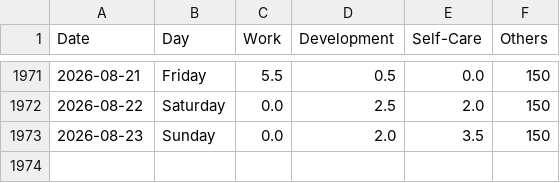
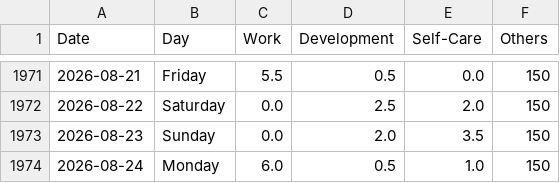
Before and after one commit to krystinli/Time_Management, a CSV file: data/data2.csv, drawn as a sheet; only a part is shown, gaps mark what is left out; the diff names each change by its address in the sheet, - before the commit and + after, or states it on an @@ line.

```diff
--- a/data/data2.csv
+++ b/data/data2.csv
+row 1974: 2026-08-24 | Monday | 6.0 | 0.5 | 1.0 | 150
```
Also changed, not shown: 10 other files.
